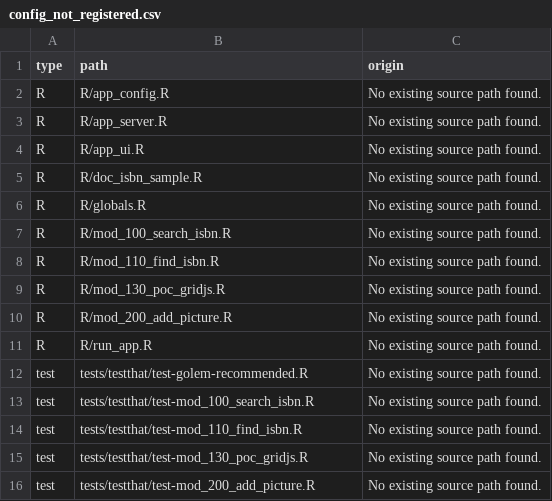
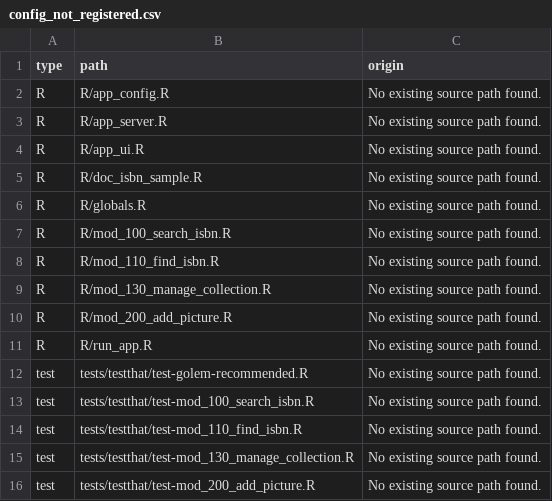
Before and after one commit to ymansiaux/mycomicslibrary, a CSV file: dev/config_not_registered.csv, drawn as a sheet.

Commit message:
Renommage du module de gestion de la collection

```diff
--- a/dev/config_not_registered.csv
+++ b/dev/config_not_registered.csv
@@ -8,3 +8,3 @@
 "R","R/mod_110_find_isbn.R","No existing source path found."
-"R","R/mod_130_poc_gridjs.R","No existing source path found."
+"R","R/mod_130_manage_collection.R","No existing source path found."
 "R","R/mod_200_add_picture.R","No existing source path found."
@@ -14,3 +14,3 @@
 "test","tests/testthat/test-mod_110_find_isbn.R","No existing source path found."
-"test","tests/testthat/test-mod_130_poc_gridjs.R","No existing source path found."
+"test","tests/testthat/test-mod_130_manage_collection.R","No existing source path found."
 "test","tests/testthat/test-mod_200_add_picture.R","No existing source path found."
```
Also changed, not shown: 6 other files.
